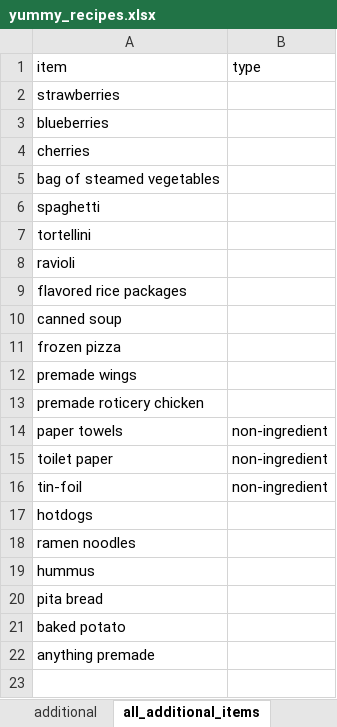
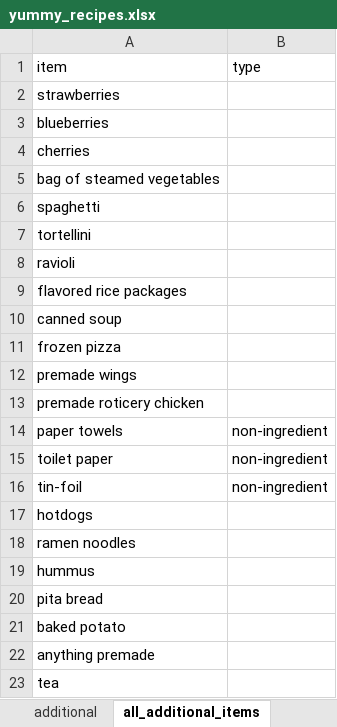
Before and after one commit to ethan-grinberg/meal-plan, an Excel workbook: data/yummy_recipes.xlsx, sheet all_additional_items, drawn as a sheet; values as stored, in another font and other column widths than the file's, no borders; the diff names each change by its address in the sheet, - before the commit and + after, or states it on an @@ line.

```diff
--- a/data/yummy_recipes.xlsx (sheet all_additional_items)
+++ b/data/yummy_recipes.xlsx (sheet all_additional_items)
+row 23: tea
```
Also changed, not shown: sheet additional, sheet recipes, 3 other files.
